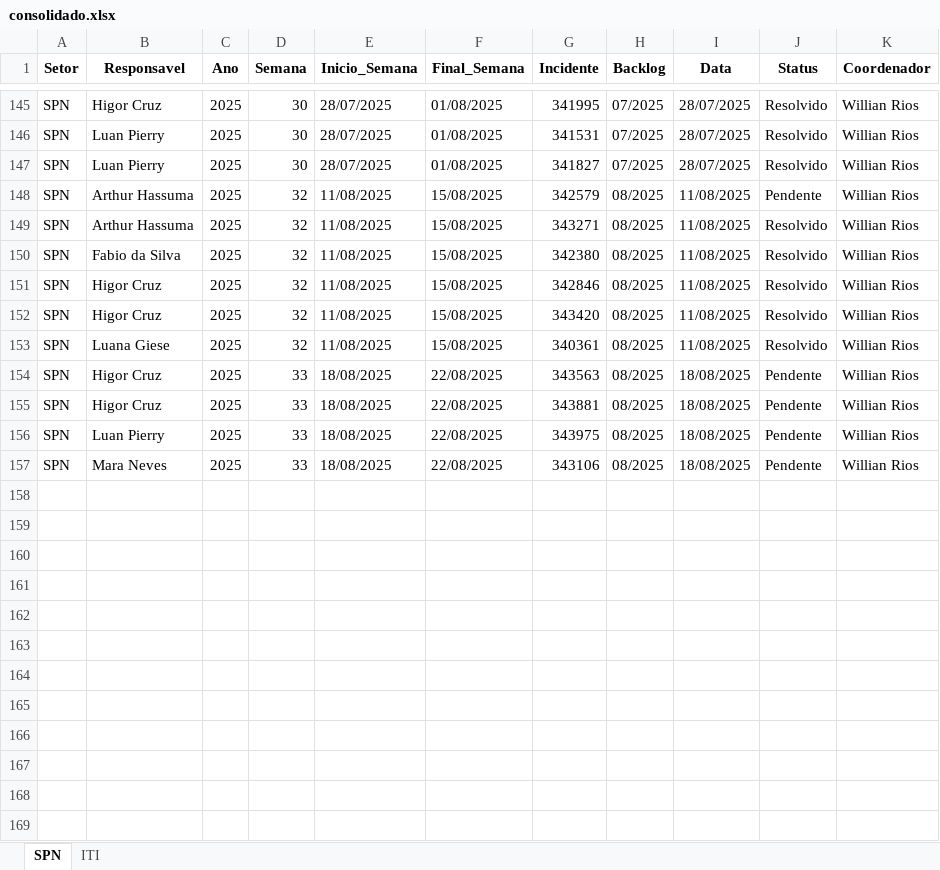
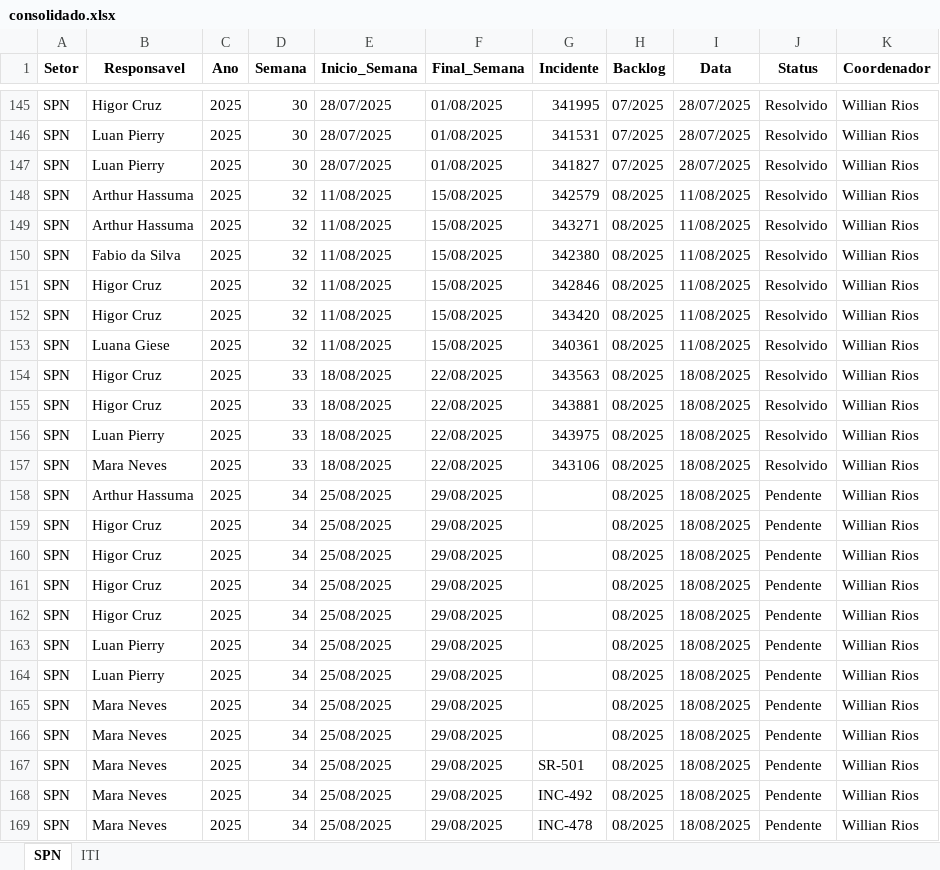
Before and after one commit to GeekFrancisco/Franciscodatais, an Excel workbook: Base/consolidado.xlsx, sheet SPN, drawn as a sheet; only a part is shown, gaps mark what is left out; values as stored, in another font and other column widths than the file's, no borders; the diff names each change by its address in the sheet, - before the commit and + after, or states it on an @@ line.

```diff
--- a/Base/consolidado.xlsx (sheet SPN)
+++ b/Base/consolidado.xlsx (sheet SPN)
-J148 (Status): Pendente
+J148 (Status): Resolvido
-J154:J157 (Status): Pendente
+J154:J157 (Status): Resolvido
+row 158: SPN | Arthur Hassuma | 2025 | 34 | 25/08/2025 | 29/08/2025 |  | 08/2025 | 18/08/2025 | Pendente | Willian Rios
+row 159: SPN | Higor Cruz | 2025 | 34 | 25/08/2025 | 29/08/2025 |  | 08/2025 | 18/08/2025 | Pendente | Willian Rios
+row 160: SPN | Higor Cruz | 2025 | 34 | 25/08/2025 | 29/08/2025 |  | 08/2025 | 18/08/2025 | Pendente | Willian Rios
+row 161: SPN | Higor Cruz | 2025 | 34 | 25/08/2025 | 29/08/2025 |  | 08/2025 | 18/08/2025 | Pendente | Willian Rios
+row 162: SPN | Higor Cruz | 2025 | 34 | 25/08/2025 | 29/08/2025 |  | 08/2025 | 18/08/2025 | Pendente | Willian Rios
+row 163: SPN | Luan Pierry | 2025 | 34 | 25/08/2025 | 29/08/2025 |  | 08/2025 | 18/08/2025 | Pendente | Willian Rios
+row 164: SPN | Luan Pierry | 2025 | 34 | 25/08/2025 | 29/08/2025 |  | 08/2025 | 18/08/2025 | Pendente | Willian Rios
+row 165: SPN | Mara Neves | 2025 | 34 | 25/08/2025 | 29/08/2025 |  | 08/2025 | 18/08/2025 | Pendente | Willian Rios
+row 166: SPN | Mara Neves | 2025 | 34 | 25/08/2025 | 29/08/2025 |  | 08/2025 | 18/08/2025 | Pendente | Willian Rios
+row 167: SPN | Mara Neves | 2025 | 34 | 25/08/2025 | 29/08/2025 | SR-501 | 08/2025 | 18/08/2025 | Pendente | Willian Rios
+row 168: SPN | Mara Neves | 2025 | 34 | 25/08/2025 | 29/08/2025 | INC-492 | 08/2025 | 18/08/2025 | Pendente | Willian Rios
+row 169: SPN | Mara Neves | 2025 | 34 | 25/08/2025 | 29/08/2025 | INC-478 | 08/2025 | 18/08/2025 | Pendente | Willian Rios
```
Also changed, not shown: sheet ITI, Base/Backlog_33.xlsx, 22 other files.
